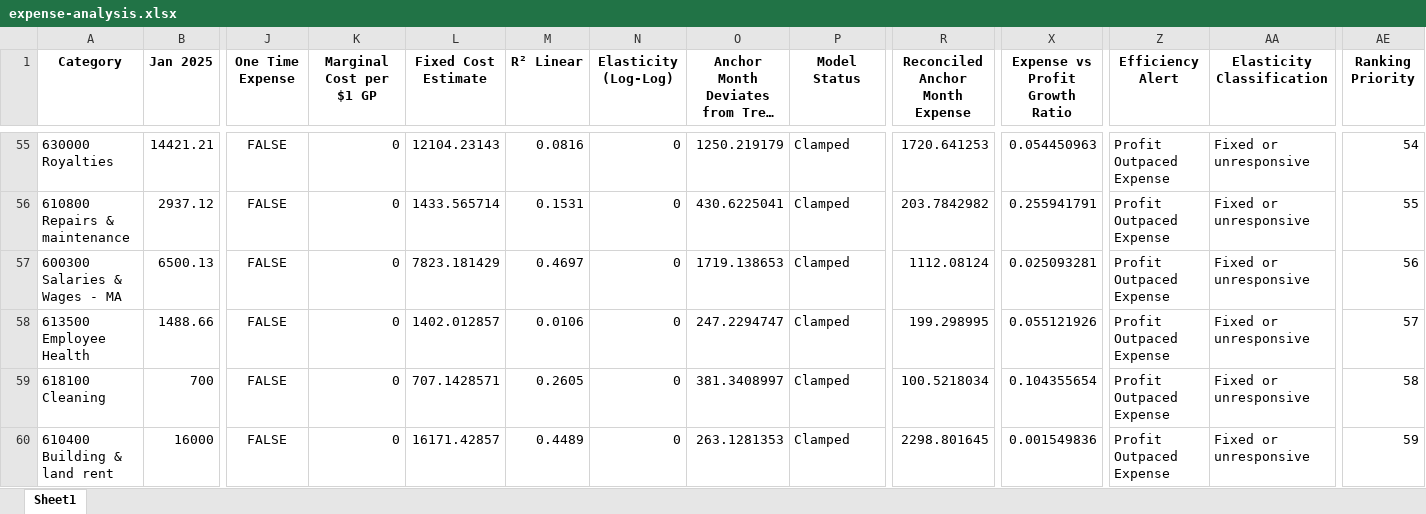
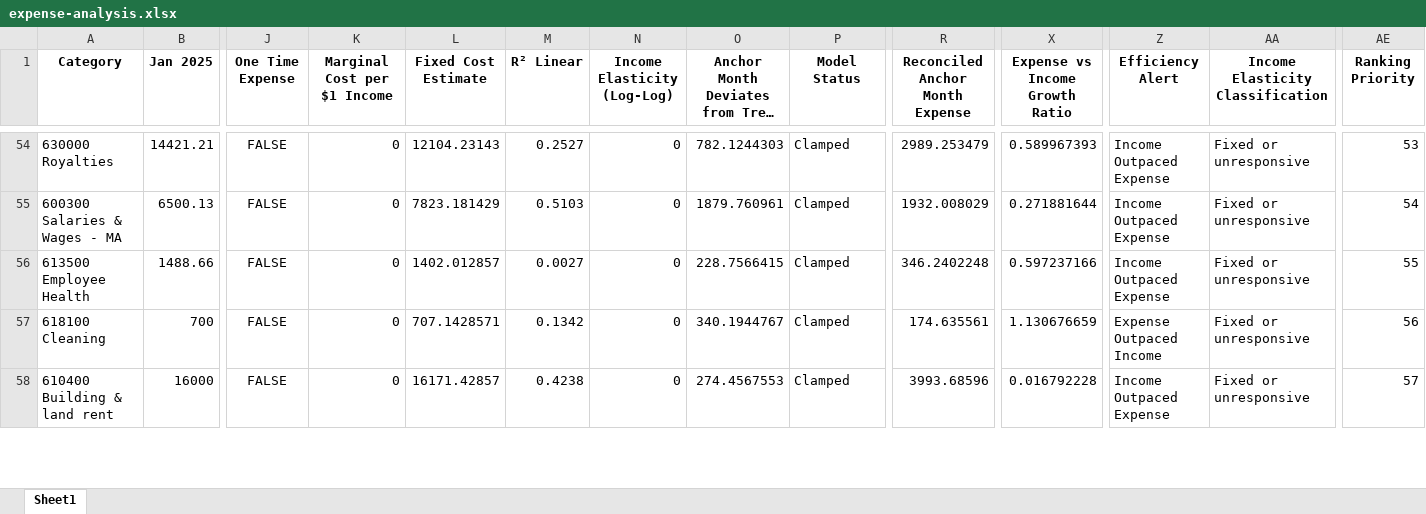
Before and after one commit to gkotzbauer/expense_management_analytics-ZNC07, an Excel workbook: public/expense-analysis.xlsx, sheet Sheet1, drawn as a sheet; only a part is shown, gaps mark what is left out; long unchanged cells end in …; values as stored, in another font and other column widths than the file's, no borders; removed rows and columns are numbered as before the commit, all else as after; rows hold the shown columns only; the diff covers the shown part only; the diff names each change by its address in the sheet, - before the commit and + after, or states it on an @@ line.

Commit message:
Remove Category Filter and Risk Classification filters, update expense-analysis.xlsx source file

```diff
--- a/public/expense-analysis.xlsx (sheet Sheet1)
+++ b/public/expense-analysis.xlsx (sheet Sheet1)
-K1: Marginal Cost per $1 GP
+K1: Marginal Cost per $1 Income
-N1: Elasticity (Log-Log)
+N1: Income Elasticity (Log-Log)
-X1: Expense vs Profit Growth Ratio
+X1: Expense vs Income Growth Ratio
-AA1: Elasticity Classification
+AA1: Income Elasticity Classification
-M54 (R² Linear): 0.0816
+M54 (R² Linear): 0.2527
-O54: 1250.219179
+O54: 782.1244303
-R54 (Reconciled Anchor Month Expense): 1720.641253
+R54 (Reconciled Anchor Month Expense): 2989.253479
-X54 (Expense vs Income Growth Ratio): 0.054450963
+X54 (Expense vs Income Growth Ratio): 0.589967393
-Z54 (Efficiency Alert): Profit Outpaced Expense
+Z54 (Efficiency Alert): Income Outpaced Expense
-AE54 (Ranking Priority): 54
+AE54 (Ranking Priority): 53
-row 56: 610800 Repairs & maintenance | 2937.12 | FALSE | 0 | 1433.565714 | 0.1531 | 0 | 430.6225041 | Clamped | 203.7842982 | 0.255941791 | Profit Outpaced Expense | Fixed or unresponsive | 55
-M55 (R² Linear): 0.4697
+M55 (R² Linear): 0.5103
-O55: 1719.138653
+O55: 1879.760961
-R55 (Reconciled Anchor Month Expense): 1112.08124
+R55 (Reconciled Anchor Month Expense): 1932.008029
-X55 (Expense vs Income Growth Ratio): 0.025093281
+X55 (Expense vs Income Growth Ratio): 0.271881644
-Z55:Z56 (Efficiency Alert): Profit Outpaced Expense
+Z55:Z56 (Efficiency Alert): Income Outpaced Expense
-AE55 (Ranking Priority): 56
+AE55 (Ranking Priority): 54
-M56 (R² Linear): 0.0106
+M56 (R² Linear): 0.0027
-O56: 247.2294747
+O56: 228.7566415
-R56 (Reconciled Anchor Month Expense): 199.298995
+R56 (Reconciled Anchor Month Expense): 346.2402248
-X56 (Expense vs Income Growth Ratio): 0.055121926
+X56 (Expense vs Income Growth Ratio): 0.597237166
-AE56 (Ranking Priority): 57
+AE56 (Ranking Priority): 55
-M57 (R² Linear): 0.2605
+M57 (R² Linear): 0.1342
-O57: 381.3408997
+O57: 340.1944767
-R57 (Reconciled Anchor Month Expense): 100.5218034
+R57 (Reconciled Anchor Month Expense): 174.635561
-X57 (Expense vs Income Growth Ratio): 0.104355654
+X57 (Expense vs Income Growth Ratio): 1.130676659
-Z57 (Efficiency Alert): Profit Outpaced Expense
+Z57 (Efficiency Alert): Expense Outpaced Income
-AE57 (Ranking Priority): 58
+AE57 (Ranking Priority): 56
-M58 (R² Linear): 0.4489
+M58 (R² Linear): 0.4238
-O58: 263.1281353
+O58: 274.4567553
-R58 (Reconciled Anchor Month Expense): 2298.801645
+R58 (Reconciled Anchor Month Expense): 3993.68596
-X58 (Expense vs Income Growth Ratio): 0.001549836
+X58 (Expense vs Income Growth Ratio): 0.016792228
-Z58 (Efficiency Alert): Profit Outpaced Expense
+Z58 (Efficiency Alert): Income Outpaced Expense
-AE58 (Ranking Priority): 59
+AE58 (Ranking Priority): 57
```
Also changed, not shown: 1 added row, 2 removed rows and 298 edited cells elsewhere in this sheet, 1 other file.
